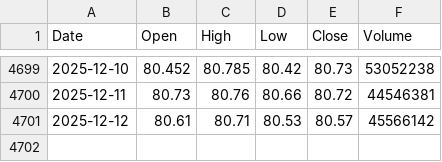
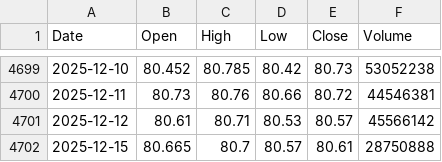
Before and after one commit to jonsflow/risk-divergence, a CSV file: data/hyg.csv, drawn as a sheet; only a part is shown, gaps mark what is left out; the diff names each change by its address in the sheet, - before the commit and + after, or states it on an @@ line.

```diff
--- a/data/hyg.csv
+++ b/data/hyg.csv
+row 4702: 2025-12-15 | 80.665 | 80.7 | 80.57 | 80.61 | 28750888
```
Also changed, not shown: data/gld.csv, data/iwm.csv, 3 other files.
